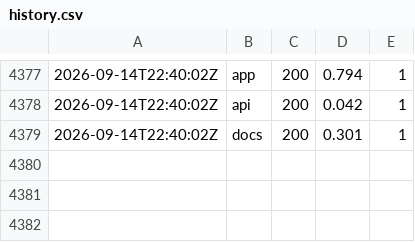
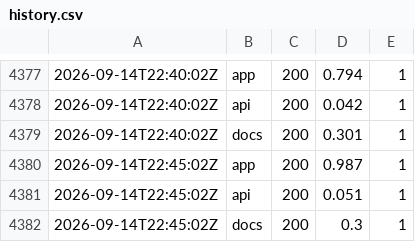
Before and after one commit to zsavage8/padflow-status, a CSV file: docs/data/history.csv, drawn as a sheet; only a part is shown, gaps mark what is left out.

```diff
--- a/docs/data/history.csv
+++ b/docs/data/history.csv
@@ -4379 +4379,4 @@
 2026-09-14T22:40:02Z,docs,200,0.301,1
+2026-09-14T22:45:02Z,app,200,0.987,1
+2026-09-14T22:45:02Z,api,200,0.051,1
+2026-09-14T22:45:02Z,docs,200,0.3,1
```
Also changed, not shown: 1 other file.
